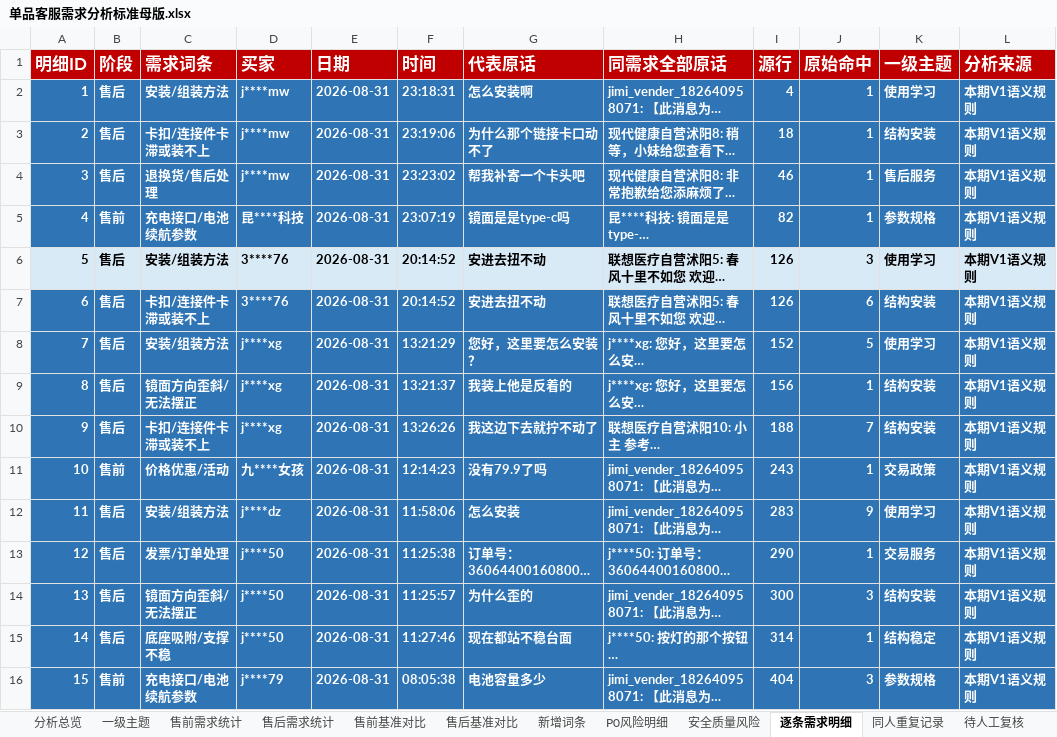
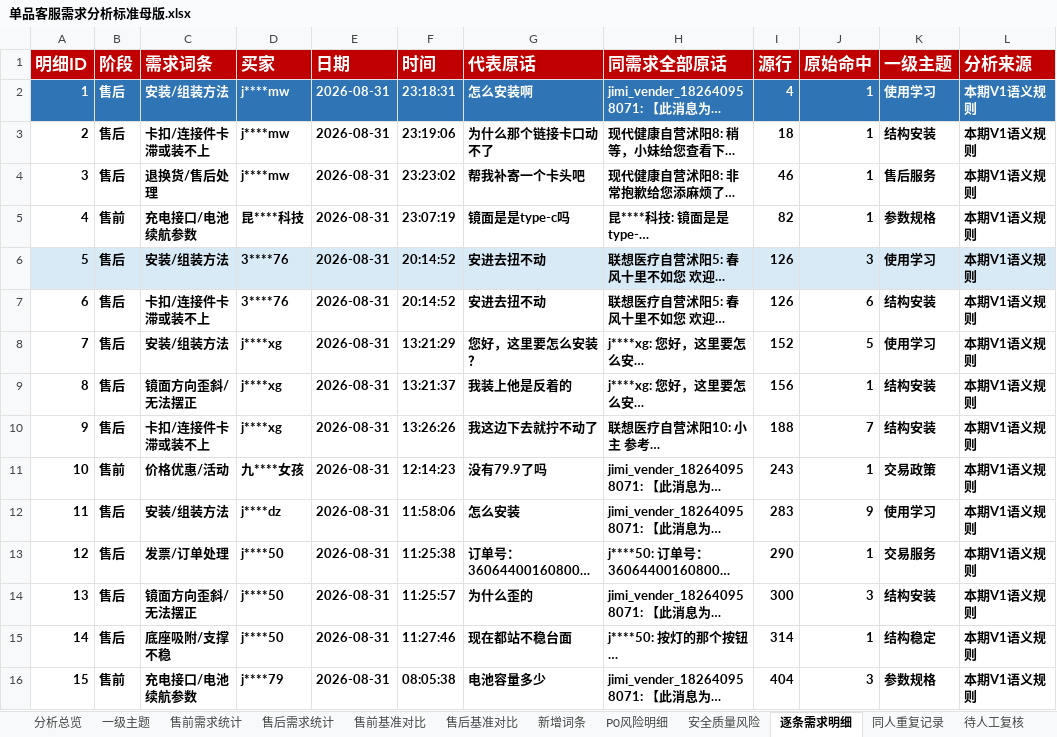
Before and after one commit to DouM233/chitufenxi, an Excel workbook: templates/excel/单品客服需求分析标准母版.xlsx, sheet 逐条需求明细, drawn as a sheet; only a part is shown; long unchanged cells end in …; values as stored, in another font and other column widths than the file's, no borders; conditional formats not drawn; the diff covers the shown part only; the diff names each change by its address in the sheet, - before the commit and + after, or states it on an @@ line.

Commit message:
fix: 清洗Excel母版数据区色块，正文对齐金标白底质感
母版模板自初始提交起，数据明细类Sheet的正文区就是主题色整片填充
（P0风险明细全红、逐条需求明细/原始数据全蓝、新增词条/同人重复全紫），
示例数据少时不明显，真实几百行数据时内容被色块淹没、完全不可读。

按金标（网页版GPT产出）的样式基准清洗：数据区全部改为无填充白底、
白色字体改黑，保留标题行红底与列头行主题色。清洗脚本固化为
scripts/sanitize_template.py 可复查；已验证新生成报告全部Sheet正文
白底、字体默认黑色，57个单元测试通过。

```diff
--- a/templates/excel/单品客服需求分析标准母版.xlsx (sheet 逐条需求明细)
+++ b/templates/excel/单品客服需求分析标准母版.xlsx (sheet 逐条需求明细)
@@ A3:L5 fill: #2F75B5 → none, text colour: #FFFFFF → black @@
@@ A7:L16 fill: #2F75B5 → none, text colour: #FFFFFF → black @@
```
Also changed, not shown: cell formats elsewhere in this sheet, sheet 同人重复记录, sheet P0风险明细, sheet 待人工复核, sheet 上期基准, sheet 词条与口径, sheet 安全质量风险, 2 more sheets, charts or pictures, 2 other files.
